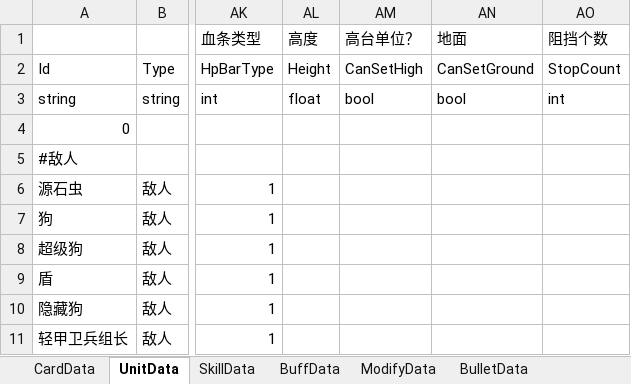
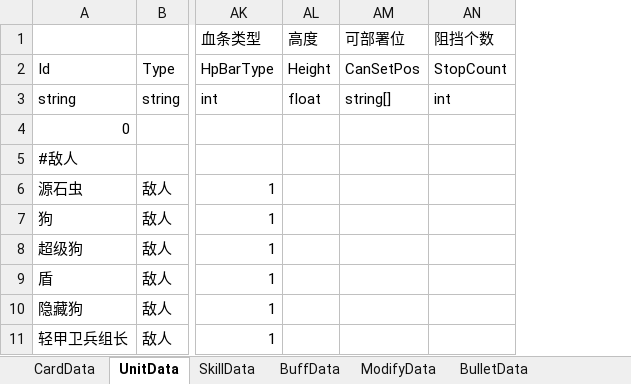
Before and after one commit to XR-857342619/ArkN, an Excel workbook: Excel/Main/battle.xlsx, sheet UnitData, drawn as a sheet; only a part is shown, gaps mark what is left out; values as stored, in another font and other column widths than the file's, no borders; removed rows and columns are numbered as before the commit, all else as after; the diff names each change by its address in the sheet, - before the commit and + after, or states it on an @@ line.

```diff
--- a/Excel/Main/battle.xlsx (sheet UnitData)
+++ b/Excel/Main/battle.xlsx (sheet UnitData)
-column AM (高台单位？), rows 2-3: CanSetHigh | bool
-column AN (地面), rows 2-3: CanSetGround | bool
+column AM (可部署位), rows 2-3: CanSetPos | string[]
```
Also changed, not shown: Excel/一方通行/Mon3ter.xlsx, Excel/一方通行/余.xlsx, 48 other files.
